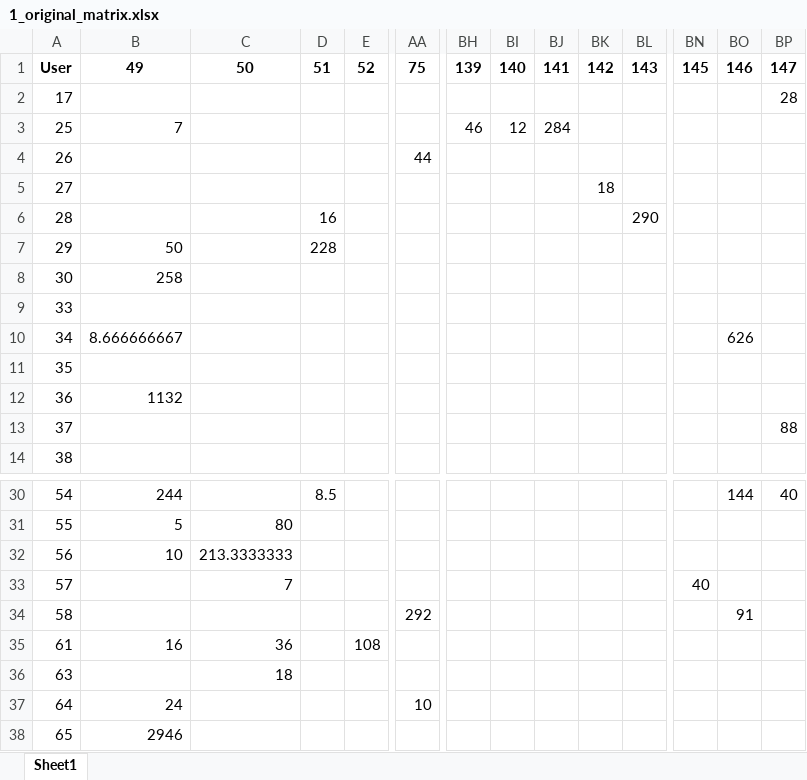
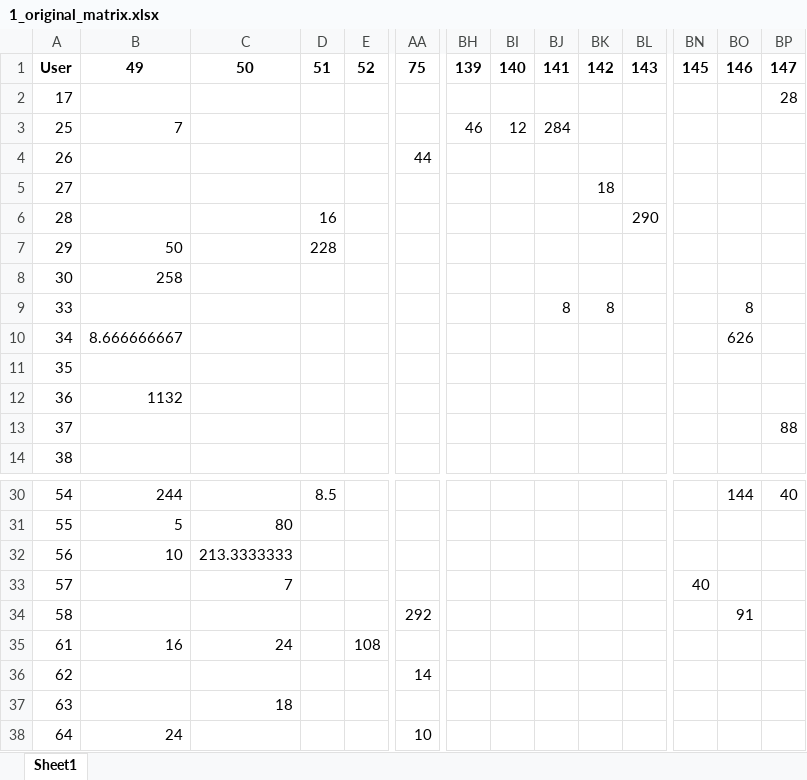
Before and after one commit to huynhec/GOATshop_web, an Excel workbook: admin/pages/User-Based/result/1_original_matrix.xlsx, sheet Sheet1, drawn as a sheet; only a part is shown, gaps mark what is left out; the shorter side is filled out with more unchanged rows; values as stored, in another font and other column widths than the file's, no borders; rows hold the shown columns only; the diff names each change by its address in the sheet, - before the commit and + after, or states it on an @@ line.

```diff
--- a/admin/pages/User-Based/result/1_original_matrix.xlsx (sheet Sheet1)
+++ b/admin/pages/User-Based/result/1_original_matrix.xlsx (sheet Sheet1)
-BJ9: (empty)
+BJ9: 8
-BK9: (empty)
+BK9: 8
-BO9: (empty)
+BO9: 8
-C35: 36
+C35: 24
+row 36: 62 |  |  |  |  | 14
```
Also changed, not shown: admin/pages/User-Based/datasets/training_user_based.xlsx, admin/pages/User-Based/result/2_cosine_similarity_matrix.xlsx, 20 other files.
